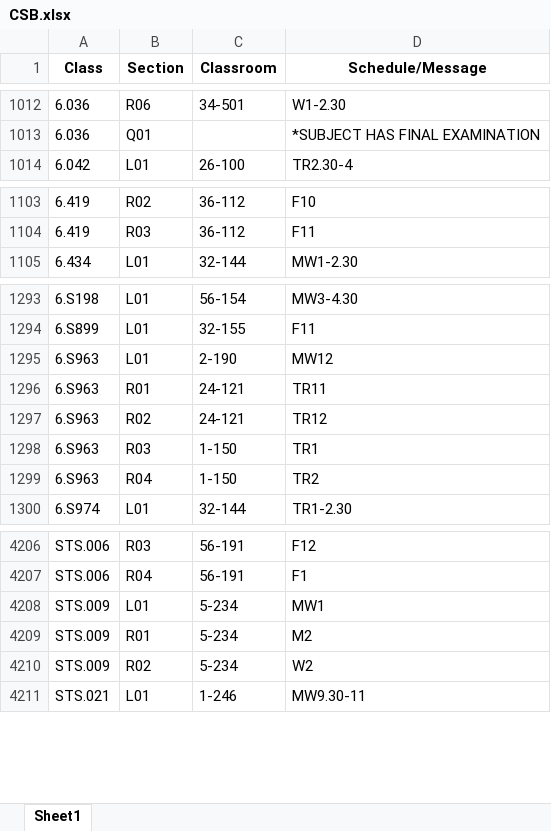
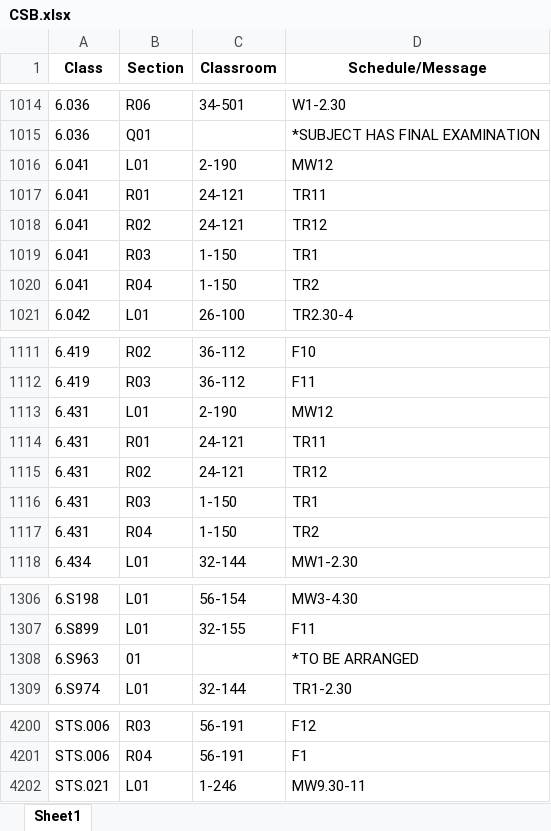
Before and after one commit to edfan/firehose, an Excel workbook: new_scripts/CSB.xlsx, sheet Sheet1, drawn as a sheet; only a part is shown, gaps mark what is left out; values as stored, in another font and other column widths than the file's, no borders; removed rows and columns are numbered as before the commit, all else as after; the diff covers the shown part only; the diff names each change by its address in the sheet, - before the commit and + after, or states it on an @@ line.

```diff
--- a/new_scripts/CSB.xlsx (sheet Sheet1)
+++ b/new_scripts/CSB.xlsx (sheet Sheet1)
+row 1016: 6.041 | L01 | 2-190 | MW12
+row 1017: 6.041 | R01 | 24-121 | TR11
+row 1018: 6.041 | R02 | 24-121 | TR12
+row 1019: 6.041 | R03 | 1-150 | TR1
+row 1020: 6.041 | R04 | 1-150 | TR2
+row 1113: 6.431 | L01 | 2-190 | MW12
+row 1114: 6.431 | R01 | 24-121 | TR11
+row 1115: 6.431 | R02 | 24-121 | TR12
+row 1116: 6.431 | R03 | 1-150 | TR1
+row 1117: 6.431 | R04 | 1-150 | TR2
-row 1295: 6.S963 | L01 | 2-190 | MW12
-B1308 (Section): R01
+B1308 (Section): 01
-C1308 (Classroom): 24-121
+C1308 (Classroom): (empty)
-D1308 (Schedule/Message): TR11
+D1308 (Schedule/Message): *TO BE ARRANGED
-row 1297: 6.S963 | R02 | 24-121 | TR12
-row 1298: 6.S963 | R03 | 1-150 | TR1
-row 1299: 6.S963 | R04 | 1-150 | TR2
-row 4208: STS.009 | L01 | 5-234 | MW1
-row 4209: STS.009 | R01 | 5-234 | M2
-row 4210: STS.009 | R02 | 5-234 | W2
```
Also changed, not shown: 16 added rows, 28 removed rows and 53 edited cells elsewhere in this sheet, 6 other files.
